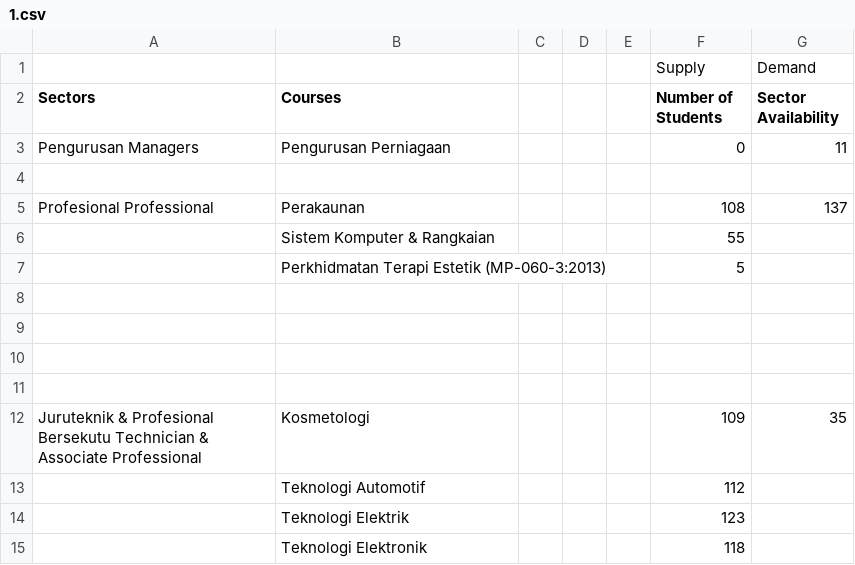
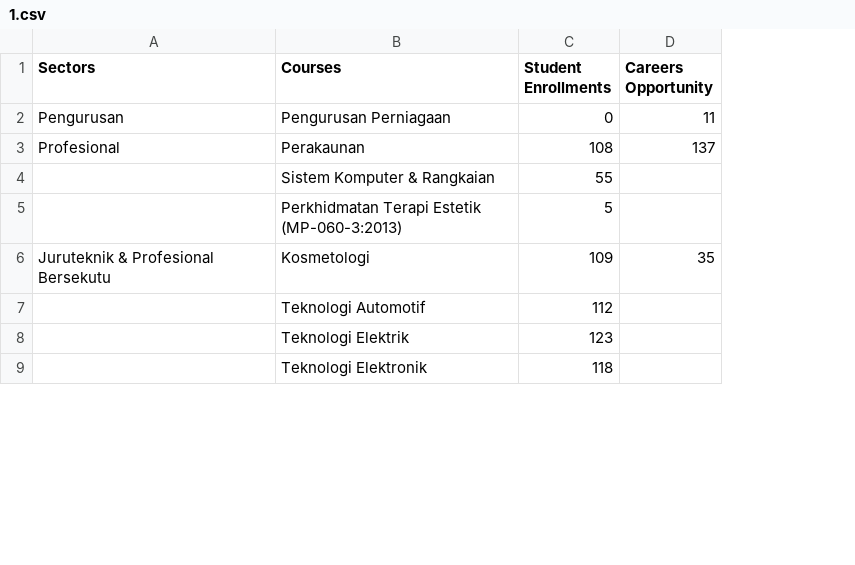
Before and after one commit to maazalbloushi/trifecta, a CSV file: shiny/stateData/1.csv, drawn as a sheet; only a part is shown; removed rows and columns are numbered as before the commit, all else as after; the diff covers the shown part only; the diff names each change by its address in the sheet, - before the commit and + after, or states it on an @@ line.

Commit message:
Table updates
- clean up csv dataset
- remove longitude and latitude info from 1st table
- renamed title to ‘Analysis of Talent Shortage & Career Opportunity in Malaysia’

```diff
--- a/shiny/stateData/1.csv
+++ b/shiny/stateData/1.csv
-column A (Sectors), row 3: Pengurusan Managers; row 5: Profesional Professional; row 12: Juruteknik & Profesional Bersekutu Technician & Associate Professional
+column A (Sectors), rows 2-6: Pengurusan | Profesional |  |  | Juruteknik & Profesional Bersekutu
-column C, empty
-column D, empty
-column E, empty
-row 1:  |  |  |  |  | Supply | Demand
-C1: Number of Students
+C1: Student Enrollments
-D1: Sector Availability
+D1: Careers Opportunity
-row 4: (empty)
-row 8: (empty)
-row 9: (empty)
-row 10: (empty)
-row 11: (empty)
```
Also changed, not shown: 14 removed rows and 4 edited cells elsewhere in this file, shiny/stateData/2.csv, shiny/stateData/3.csv, 19 other files.
